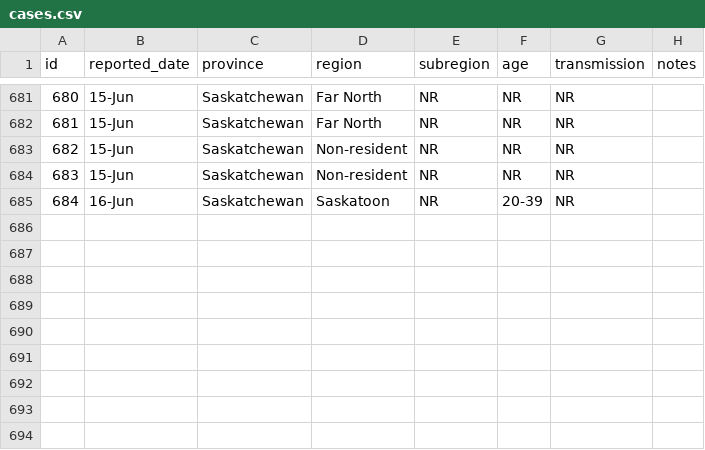
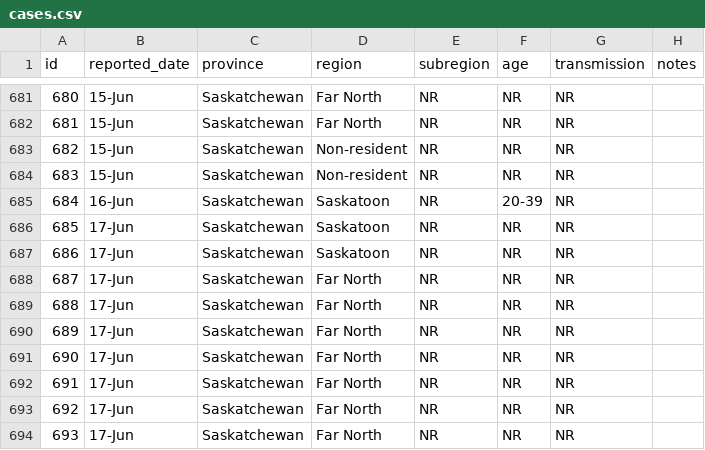
Before and after one commit to noahlittle/SaskOpenCOVID19Data, a CSV file: cases.csv, drawn as a sheet; only a part is shown, gaps mark what is left out.

```diff
--- a/cases.csv
+++ b/cases.csv
@@ -685 +685,10 @@ id,reported_date,province,region,subregion,age,transmission,notes
 684,16-Jun,Saskatchewan,Saskatoon,NR,20-39,NR,
+685,17-Jun,Saskatchewan,Saskatoon,NR,NR,NR,
+686,17-Jun,Saskatchewan,Saskatoon,NR,NR,NR,
+687,17-Jun,Saskatchewan,Far North,NR,NR,NR,
+688,17-Jun,Saskatchewan,Far North,NR,NR,NR,
+689,17-Jun,Saskatchewan,Far North,NR,NR,NR,
+690,17-Jun,Saskatchewan,Far North,NR,NR,NR,
+691,17-Jun,Saskatchewan,Far North,NR,NR,NR,
+692,17-Jun,Saskatchewan,Far North,NR,NR,NR,
+693,17-Jun,Saskatchewan,Far North,NR,NR,NR,
```
Also changed, not shown: cases_aggregate.csv, hospitalizations.csv, 2 other files.
